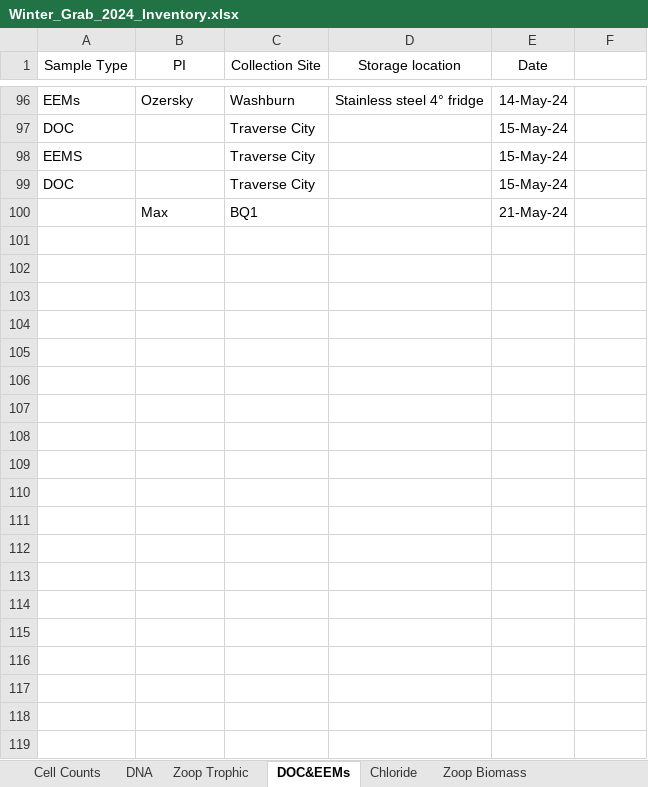
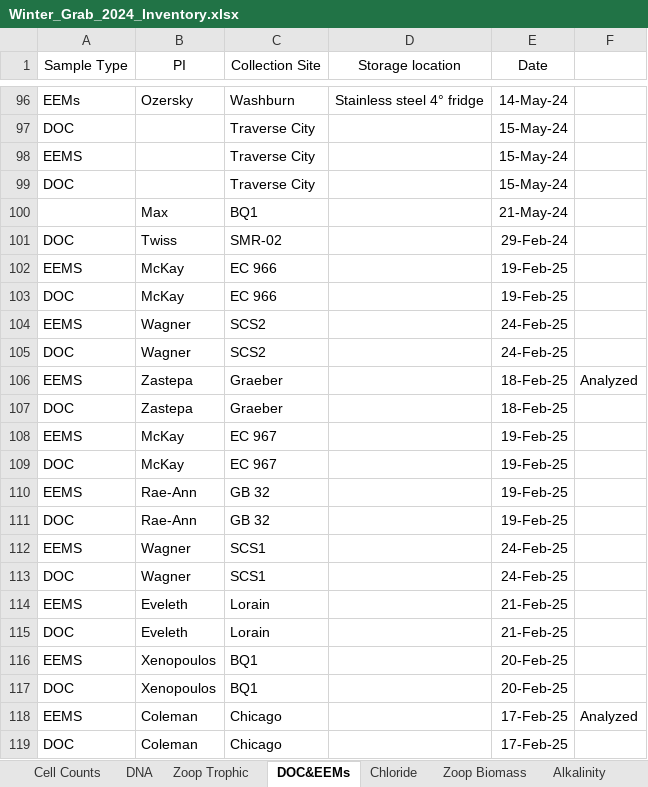
Before and after one commit to Coloughl/Winter-Grab-Thesis-project, an Excel workbook: 4-Inventory/Winter_Grab_2024_Inventory.xlsx, sheet DOC&EEMs, drawn as a sheet; only a part is shown, gaps mark what is left out; values as stored, in another font and other column widths than the file's, no borders; 1 other sheet too large or unreadable and not compared; the diff covers the shown part only; the diff names each change by its address in the sheet, - before the commit and + after, or states it on an @@ line.

```diff
--- a/4-Inventory/Winter_Grab_2024_Inventory.xlsx (sheet DOC&EEMs)
+++ b/4-Inventory/Winter_Grab_2024_Inventory.xlsx (sheet DOC&EEMs)
+sheet tab: Alkalinity
+row 101: DOC | Twiss | SMR-02 |  | 29-Feb-24
+row 102: EEMS | McKay | EC 966 |  | 19-Feb-25
+row 103: DOC | McKay | EC 966 |  | 19-Feb-25
+row 104: EEMS | Wagner | SCS2 |  | 24-Feb-25
+row 105: DOC | Wagner | SCS2 |  | 24-Feb-25
+row 106: EEMS | Zastepa | Graeber |  | 18-Feb-25 | Analyzed
+row 107: DOC | Zastepa | Graeber |  | 18-Feb-25
+row 108: EEMS | McKay | EC 967 |  | 19-Feb-25
+row 109: DOC | McKay | EC 967 |  | 19-Feb-25
+row 110: EEMS | Rae-Ann | GB 32 |  | 19-Feb-25
+row 111: DOC | Rae-Ann | GB 32 |  | 19-Feb-25
+row 112: EEMS | Wagner | SCS1 |  | 24-Feb-25
+row 113: DOC | Wagner | SCS1 |  | 24-Feb-25
+row 114: EEMS | Eveleth | Lorain |  | 21-Feb-25
+row 115: DOC | Eveleth | Lorain |  | 21-Feb-25
+row 116: EEMS | Xenopoulos | BQ1 |  | 20-Feb-25
+row 117: DOC | Xenopoulos | BQ1 |  | 20-Feb-25
+row 118: EEMS | Coleman | Chicago |  | 17-Feb-25 | Analyzed
+row 119: DOC | Coleman | Chicago |  | 17-Feb-25
```
Also changed, not shown: 58 added rows elsewhere in this sheet, sheet Micro and nano phytoP, sheet Chloride, sheet Nutrients, sheet Cell Counts, sheet Water Isotopes, sheet Zoop Biomass, 7 other files.
